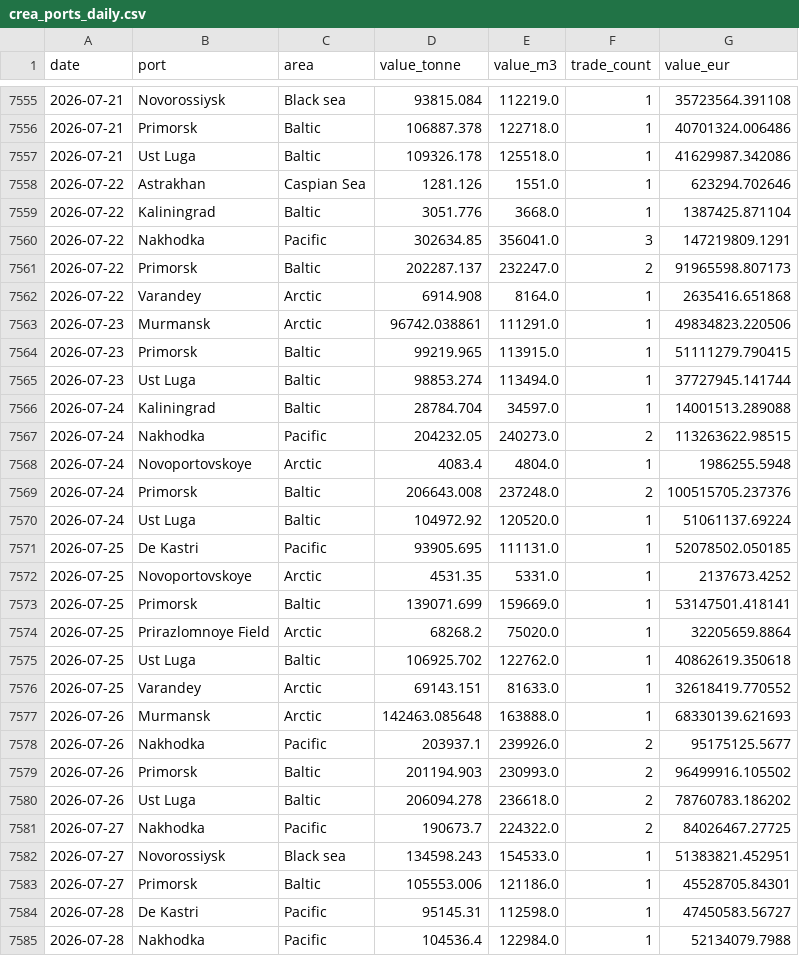
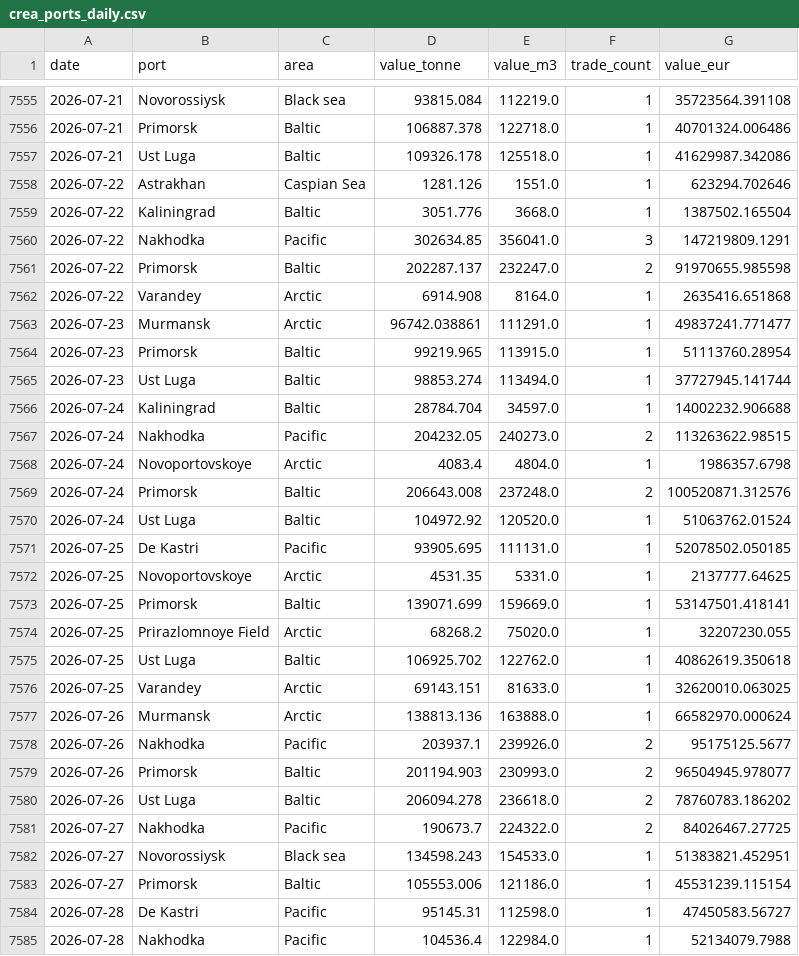
Before and after one commit to lorenzo-pasteris/Analisi-Russia-Ucraina, a CSV file: data/crea_ports_daily.csv, drawn as a sheet; only a part is shown, gaps mark what is left out; the diff covers the shown part only.

```diff
--- a/data/crea_ports_daily.csv
+++ b/data/crea_ports_daily.csv
@@ -7558,23 +7558,23 @@ date,port,area,value_tonne,value_m3,trade_count,value_eur
 2026-07-22,Astrakhan,Caspian Sea,1281.126,1551.0,1,623294.702646
-2026-07-22,Kaliningrad,Baltic,3051.776,3668.0,1,1387425.871104
+2026-07-22,Kaliningrad,Baltic,3051.776,3668.0,1,1387502.165504
 2026-07-22,Nakhodka,Pacific,302634.85,356041.0,3,147219809.1291
-2026-07-22,Primorsk,Baltic,202287.137,232247.0,2,91965598.807173
+2026-07-22,Primorsk,Baltic,202287.137,232247.0,2,91970655.985598
 2026-07-22,Varandey,Arctic,6914.908,8164.0,1,2635416.651868
-2026-07-23,Murmansk,Arctic,96742.038861,111291.0,1,49834823.220506
-2026-07-23,Primorsk,Baltic,99219.965,113915.0,1,51111279.790415
+2026-07-23,Murmansk,Arctic,96742.038861,111291.0,1,49837241.771477
+2026-07-23,Primorsk,Baltic,99219.965,113915.0,1,51113760.28954
 2026-07-23,Ust Luga,Baltic,98853.274,113494.0,1,37727945.141744
-2026-07-24,Kaliningrad,Baltic,28784.704,34597.0,1,14001513.289088
+2026-07-24,Kaliningrad,Baltic,28784.704,34597.0,1,14002232.906688
 2026-07-24,Nakhodka,Pacific,204232.05,240273.0,2,113263622.98515
-2026-07-24,Novoportovskoye,Arctic,4083.4,4804.0,1,1986255.5948
-2026-07-24,Primorsk,Baltic,206643.008,237248.0,2,100515705.237376
-2026-07-24,Ust Luga,Baltic,104972.92,120520.0,1,51061137.69224
+2026-07-24,Novoportovskoye,Arctic,4083.4,4804.0,1,1986357.6798
+2026-07-24,Primorsk,Baltic,206643.008,237248.0,2,100520871.312576
+2026-07-24,Ust Luga,Baltic,104972.92,120520.0,1,51063762.01524
 2026-07-25,De Kastri,Pacific,93905.695,111131.0,1,52078502.050185
-2026-07-25,Novoportovskoye,Arctic,4531.35,5331.0,1,2137673.4252
+2026-07-25,Novoportovskoye,Arctic,4531.35,5331.0,1,2137777.64625
 2026-07-25,Primorsk,Baltic,139071.699,159669.0,1,53147501.418141
-2026-07-25,Prirazlomnoye Field,Arctic,68268.2,75020.0,1,32205659.8864
+2026-07-25,Prirazlomnoye Field,Arctic,68268.2,75020.0,1,32207230.055
 2026-07-25,Ust Luga,Baltic,106925.702,122762.0,1,40862619.350618
-2026-07-25,Varandey,Arctic,69143.151,81633.0,1,32618419.770552
-2026-07-26,Murmansk,Arctic,142463.085648,163888.0,1,68330139.621693
+2026-07-25,Varandey,Arctic,69143.151,81633.0,1,32620010.063025
+2026-07-26,Murmansk,Arctic,138813.136,163888.0,1,66582970.000624
 2026-07-26,Nakhodka,Pacific,203937.1,239926.0,2,95175125.5677
-2026-07-26,Primorsk,Baltic,201194.903,230993.0,2,96499916.105502
+2026-07-26,Primorsk,Baltic,201194.903,230993.0,2,96504945.978077
 2026-07-26,Ust Luga,Baltic,206094.278,236618.0,2,78760783.186202
@@ -7582,3 +7582,3 @@ date,port,area,value_tonne,value_m3,trade_count,value_eur
 2026-07-27,Novorossiysk,Black sea,134598.243,154533.0,1,51383821.452951
-2026-07-27,Primorsk,Baltic,105553.006,121186.0,1,45528705.84301
+2026-07-27,Primorsk,Baltic,105553.006,121186.0,1,45531239.115154
 2026-07-28,De Kastri,Pacific,95145.31,112598.0,1,47450583.56727
```
Also changed, not shown: 5 added rows and 110 edited cells elsewhere in this file, data/crea_counter.csv, data/crea_monthly.csv.
